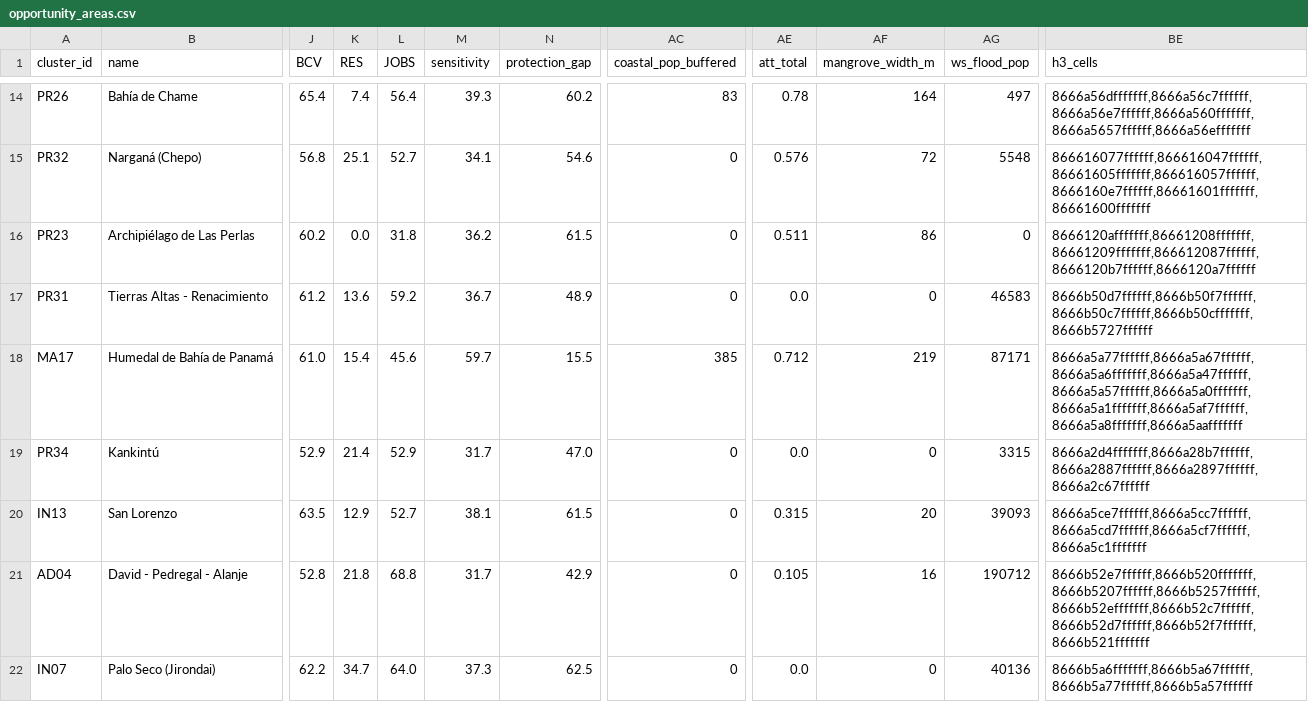
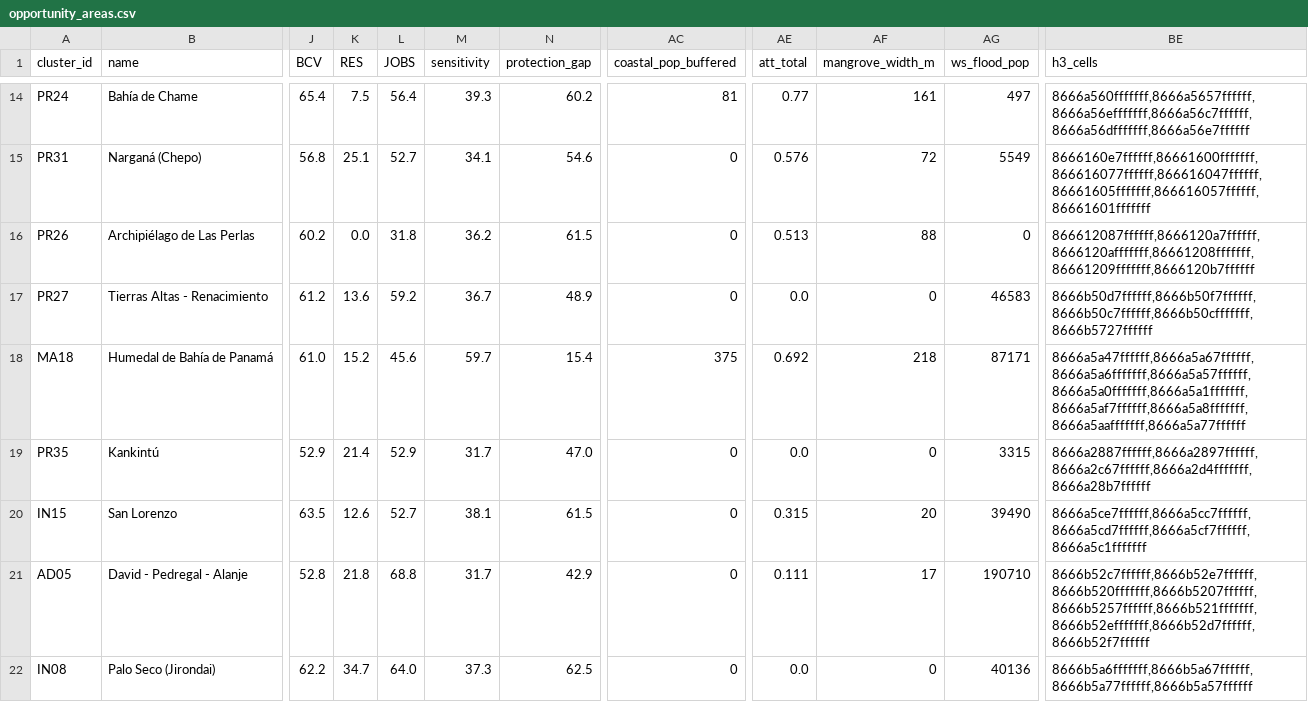
Before and after one commit to brenden-jon/NBSOS_tourism, a CSV file: data/outputs/opportunity_areas.csv, drawn as a sheet; only a part is shown, gaps mark what is left out; the diff covers the shown part only; the diff names each change by its address in the sheet, - before the commit and + after, or states it on an @@ line.

```diff
--- a/data/outputs/opportunity_areas.csv
+++ b/data/outputs/opportunity_areas.csv
-A14 (cluster_id): PR26
+A14 (cluster_id): PR24
-K14 (RES): 7.4
+K14 (RES): 7.5
-AC14 (coastal_pop_buffered): 83
+AC14 (coastal_pop_buffered): 81
-AE14 (att_total): 0.78
+AE14 (att_total): 0.77
-AF14 (mangrove_width_m): 164
+AF14 (mangrove_width_m): 161
-BE14 (h3_cells): 8666a56dfffffff,8666a56c7ffffff,8666a56e7ffffff,8666a560fffffff,8666a5657ffffff,8666a56efffffff
+BE14 (h3_cells): 8666a560fffffff,8666a5657ffffff,8666a56efffffff,8666a56c7ffffff,8666a56dfffffff,8666a56e7ffffff
-A15 (cluster_id): PR32
+A15 (cluster_id): PR31
-AG15 (ws_flood_pop): 5548
+AG15 (ws_flood_pop): 5549
-BE15 (h3_cells): 866616077ffffff,866616047ffffff,86661605fffffff,866616057ffffff,8666160e7ffffff,86661601fffffff,86661600fffffff
+BE15 (h3_cells): 8666160e7ffffff,86661600fffffff,866616077ffffff,866616047ffffff,86661605fffffff,866616057ffffff,86661601fffffff
-A16 (cluster_id): PR23
+A16 (cluster_id): PR26
-AE16 (att_total): 0.511
+AE16 (att_total): 0.513
-AF16 (mangrove_width_m): 86
+AF16 (mangrove_width_m): 88
-BE16 (h3_cells): 8666120afffffff,86661208fffffff,86661209fffffff,866612087ffffff,8666120b7ffffff,8666120a7ffffff
+BE16 (h3_cells): 866612087ffffff,8666120a7ffffff,8666120afffffff,86661208fffffff,86661209fffffff,8666120b7ffffff
-A17 (cluster_id): PR31
+A17 (cluster_id): PR27
-A18 (cluster_id): MA17
+A18 (cluster_id): MA18
-K18 (RES): 15.4
+K18 (RES): 15.2
-N18 (protection_gap): 15.5
+N18 (protection_gap): 15.4
-AC18 (coastal_pop_buffered): 385
+AC18 (coastal_pop_buffered): 375
-AE18 (att_total): 0.712
+AE18 (att_total): 0.692
-AF18 (mangrove_width_m): 219
+AF18 (mangrove_width_m): 218
-BE18 (h3_cells): 8666a5a77ffffff,8666a5a67ffffff,8666a5a6fffffff,8666a5a47ffffff,8666a5a57ffffff,8666a5a0fffffff,8666a5a1fffffff,8666a5af7ffffff,8666a5a8fffffff,8666a5aafffffff
+BE18 (h3_cells): 8666a5a47ffffff,8666a5a67ffffff,8666a5a6fffffff,8666a5a57ffffff,8666a5a0fffffff,8666a5a1fffffff,8666a5af7ffffff,8666a5a8fffffff,8666a5aafffffff,8666a5a77ffffff
-A19 (cluster_id): PR34
+A19 (cluster_id): PR35
-BE19 (h3_cells): 8666a2d4fffffff,8666a28b7ffffff,8666a2887ffffff,8666a2897ffffff,8666a2c67ffffff
+BE19 (h3_cells): 8666a2887ffffff,8666a2897ffffff,8666a2c67ffffff,8666a2d4fffffff,8666a28b7ffffff
-A20 (cluster_id): IN13
+A20 (cluster_id): IN15
-K20 (RES): 12.9
+K20 (RES): 12.6
-AG20 (ws_flood_pop): 39093
+AG20 (ws_flood_pop): 39490
-A21 (cluster_id): AD04
+A21 (cluster_id): AD05
-AE21 (att_total): 0.105
+AE21 (att_total): 0.111
-AF21 (mangrove_width_m): 16
+AF21 (mangrove_width_m): 17
-AG21 (ws_flood_pop): 190712
+AG21 (ws_flood_pop): 190710
-BE21 (h3_cells): 8666b52e7ffffff,8666b520fffffff,8666b5207ffffff,8666b5257ffffff,8666b52efffffff,8666b52c7ffffff,8666b52d7ffffff,8666b52f7ffffff,8666b521fffffff
+BE21 (h3_cells): 8666b52c7ffffff,8666b52e7ffffff,8666b520fffffff,8666b5207ffffff,8666b5257ffffff,8666b521fffffff,8666b52efffffff,8666b52d7ffffff,8666b52f7ffffff
-A22 (cluster_id): IN07
+A22 (cluster_id): IN08
```
Also changed, not shown: 70 edited cells elsewhere in this file, 12 other files.
